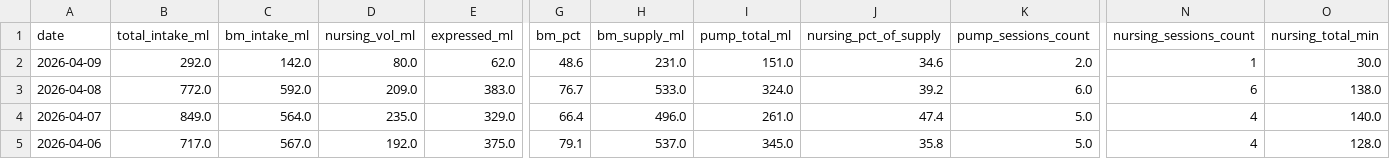
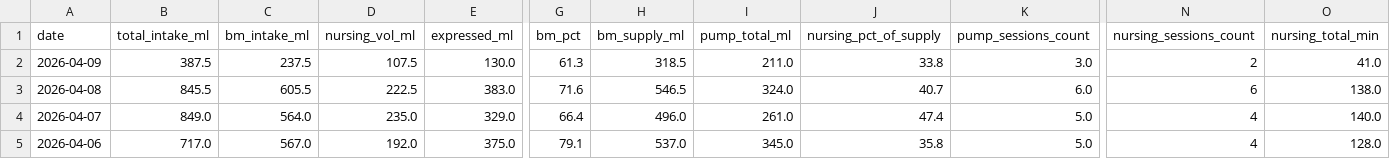
Before and after one commit to jaggiechu/breast-friend, a CSV file: daily_summary.csv, drawn as a sheet; only a part is shown, gaps mark what is left out; the diff covers the shown part only; the diff names each change by its address in the sheet, - before the commit and + after, or states it on an @@ line.

```diff
--- a/daily_summary.csv
+++ b/daily_summary.csv
-B2 (total_intake_ml): 292.0
+B2 (total_intake_ml): 387.5
-C2 (bm_intake_ml): 142.0
+C2 (bm_intake_ml): 237.5
-D2 (nursing_vol_ml): 80.0
+D2 (nursing_vol_ml): 107.5
-E2 (expressed_ml): 62.0
+E2 (expressed_ml): 130.0
-G2 (bm_pct): 48.6
+G2 (bm_pct): 61.3
-H2 (bm_supply_ml): 231.0
+H2 (bm_supply_ml): 318.5
-I2 (pump_total_ml): 151.0
+I2 (pump_total_ml): 211.0
-J2 (nursing_pct_of_supply): 34.6
+J2 (nursing_pct_of_supply): 33.8
-K2 (pump_sessions_count): 2.0
+K2 (pump_sessions_count): 3.0
-N2 (nursing_sessions_count): 1
+N2 (nursing_sessions_count): 2
-O2 (nursing_total_min): 30.0
+O2 (nursing_total_min): 41.0
-B3 (total_intake_ml): 772.0
+B3 (total_intake_ml): 845.5
-C3 (bm_intake_ml): 592.0
+C3 (bm_intake_ml): 605.5
-D3 (nursing_vol_ml): 209.0
+D3 (nursing_vol_ml): 222.5
-G3 (bm_pct): 76.7
+G3 (bm_pct): 71.6
-H3 (bm_supply_ml): 533.0
+H3 (bm_supply_ml): 546.5
-J3 (nursing_pct_of_supply): 39.2
+J3 (nursing_pct_of_supply): 40.7
```
Also changed, not shown: 3 edited cells elsewhere in this file, session_detail.csv, 1 other file.
